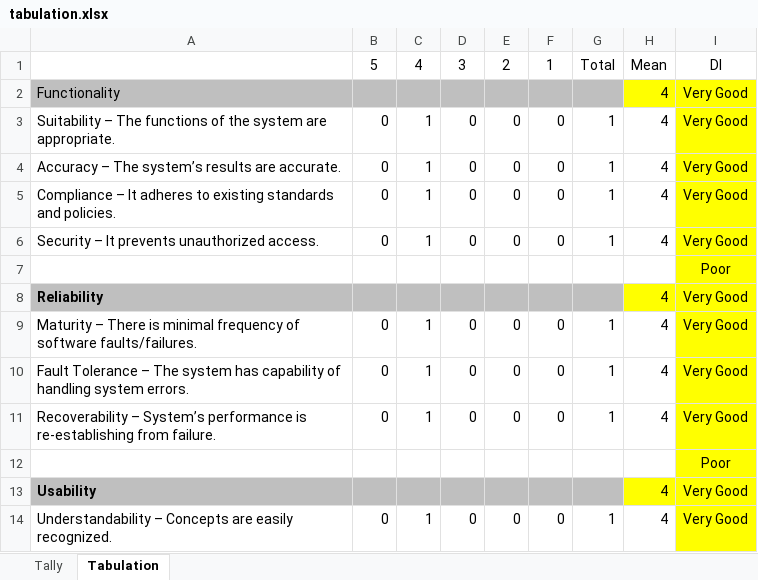
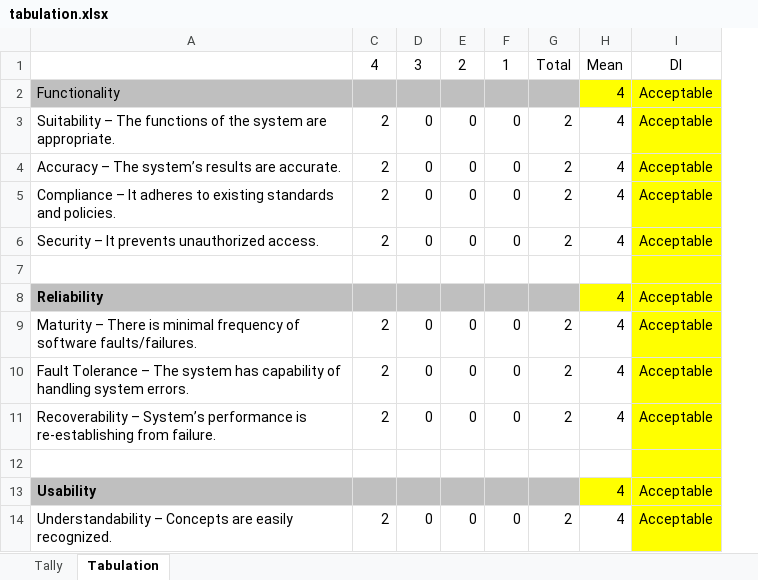
Before and after one commit to LittleEins/Thesis-Collab, an Excel workbook: Deliverables/tabulation.xlsx, sheet Tabulation, drawn as a sheet; only a part is shown; values as stored, in another font and other column widths than the file's, no borders; removed rows and columns are numbered as before the commit, all else as after; the diff names each change by its address in the sheet, - before the commit and + after, or states it on an @@ line.

```diff
--- a/Deliverables/tabulation.xlsx (sheet Tabulation)
+++ b/Deliverables/tabulation.xlsx (sheet Tabulation)
@@ column B hidden, rows 1-14: 5 |  | 0 | 0 | 0 | 0 |  |  | 0 | 0 | 0 |  |  | 0 @@
-column C, rows 1-14: 4 |  | 1 | 1 | 1 | 1 |  |  | 1 | 1 | 1 |  |  | 1
+column C, rows 1-14: 4 |  | 2 | 2 | 2 | 2 |  |  | 2 | 2 | 2 |  |  | 2
-column G, rows 1-14: Total |  | 1 | 1 | 1 | 1 |  |  | 1 | 1 | 1 |  |  | 1
+column G, rows 1-14: Total |  | 2 | 2 | 2 | 2 |  |  | 2 | 2 | 2 |  |  | 2
-column I, rows 1-14: DI | Very Good | Very Good | Very Good | Very Good | Very Good | Poor | Very Good | Very Good | Very Good | Very Good | Poor | Very Good | Very Good
+column I, rows 1-14: DI | Acceptable | Acceptable | Acceptable | Acceptable | Acceptable |  | Acceptable | Acceptable | Acceptable | Acceptable |  | Acceptable | Acceptable
```
Also changed, not shown: sheet Tally, 7 other files.
